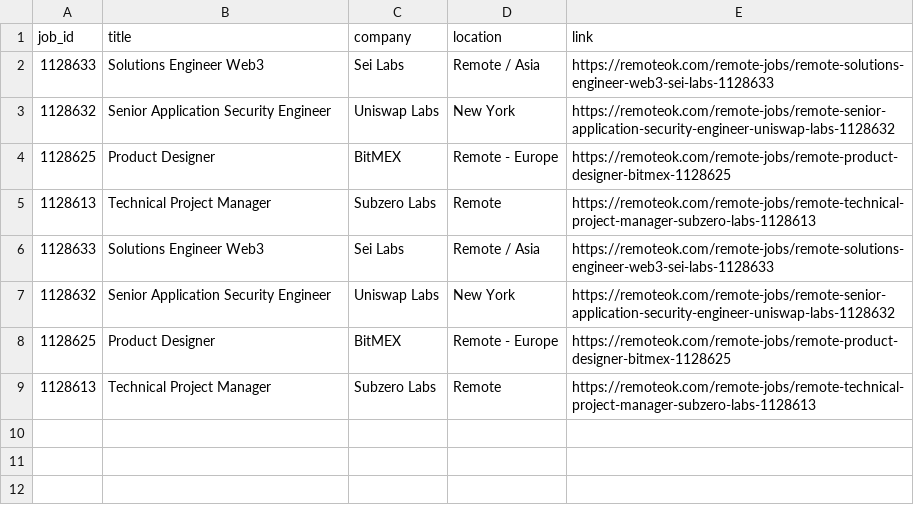
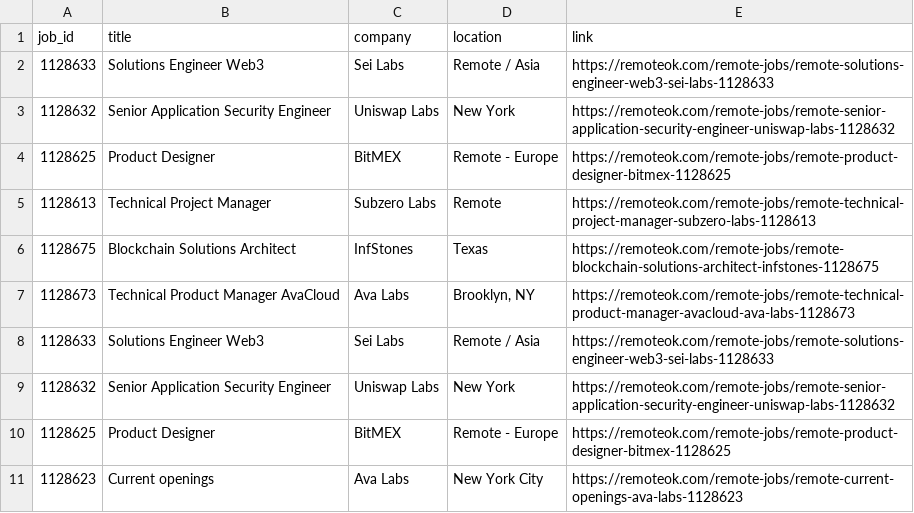
Before and after one commit to okoba/crypto-job-scraper, a CSV file: remoteok_crypto_jobs.csv, drawn as a sheet.

```diff
--- a/remoteok_crypto_jobs.csv
+++ b/remoteok_crypto_jobs.csv
@@ -5,2 +5,4 @@ job_id,title,company,location,link
 1128613,Technical Project Manager,Subzero Labs,Remote,https://remoteok.com/remote-jobs/remote-technical-project-manager-subzero-labs-1128613
+1128675,Blockchain Solutions Architect,InfStones,Texas,https://remoteok.com/remote-jobs/remote-blockchain-solutions-architect-infstones-1128675
+1128673,Technical Product Manager AvaCloud,Ava Labs,"Brooklyn, NY",https://remoteok.com/remote-jobs/remote-technical-product-manager-avacloud-ava-labs-1128673
 1128633,Solutions Engineer Web3,Sei Labs,Remote / Asia,https://remoteok.com/remote-jobs/remote-solutions-engineer-web3-sei-labs-1128633
@@ -8,2 +10,2 @@ job_id,title,company,location,link
 1128625,Product Designer,BitMEX,Remote - Europe,https://remoteok.com/remote-jobs/remote-product-designer-bitmex-1128625
-1128613,Technical Project Manager,Subzero Labs,Remote,https://remoteok.com/remote-jobs/remote-technical-project-manager-subzero-labs-1128613
+1128623,Current openings,Ava Labs,New York City,https://remoteok.com/remote-jobs/remote-current-openings-ava-labs-1128623
```
